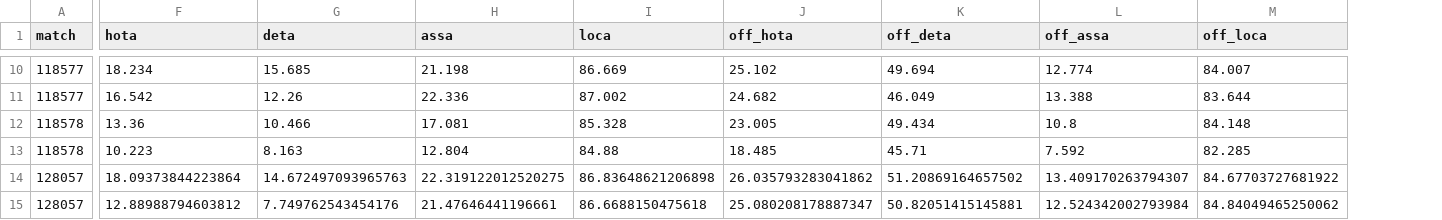
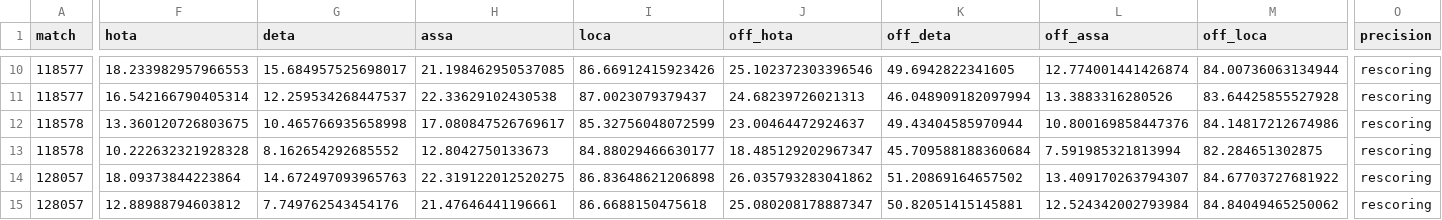
Before and after one commit to AtomScott/SoccerTrack-v2, a CSV file: results/gsr/full_table_all_matches.csv, drawn as a sheet; only a part is shown, gaps mark what is left out; the diff covers the shown part only; the diff names each change by its address in the sheet, - before the commit and + after, or states it on an @@ line.

```diff
--- a/results/gsr/full_table_all_matches.csv
+++ b/results/gsr/full_table_all_matches.csv
+column O (precision), rows 10-15: all rescoring
-F10 (hota): 18.234
+F10 (hota): 18.233982957966553
-G10 (deta): 15.685
+G10 (deta): 15.684957525698017
-H10 (assa): 21.198
+H10 (assa): 21.198462950537085
-I10 (loca): 86.669
+I10 (loca): 86.66912415923426
-J10 (off_hota): 25.102
+J10 (off_hota): 25.102372303396546
-K10 (off_deta): 49.694
+K10 (off_deta): 49.6942822341605
-L10 (off_assa): 12.774
+L10 (off_assa): 12.774001441426874
-M10 (off_loca): 84.007
+M10 (off_loca): 84.00736063134944
-F11 (hota): 16.542
+F11 (hota): 16.542166790405314
-G11 (deta): 12.26
+G11 (deta): 12.259534268447537
-H11 (assa): 22.336
+H11 (assa): 22.33629102430538
-I11 (loca): 87.002
+I11 (loca): 87.0023079379437
-J11 (off_hota): 24.682
+J11 (off_hota): 24.68239726021313
-K11 (off_deta): 46.049
+K11 (off_deta): 46.048909182097994
-L11 (off_assa): 13.388
+L11 (off_assa): 13.3883316280526
-M11 (off_loca): 83.644
+M11 (off_loca): 83.64425855527928
-F12 (hota): 13.36
+F12 (hota): 13.360120726803675
-G12 (deta): 10.466
+G12 (deta): 10.465766935658998
-H12 (assa): 17.081
+H12 (assa): 17.080847526769617
-I12 (loca): 85.328
+I12 (loca): 85.32756048072599
-J12 (off_hota): 23.005
+J12 (off_hota): 23.00464472924637
-K12 (off_deta): 49.434
+K12 (off_deta): 49.43404585970944
-L12 (off_assa): 10.8
+L12 (off_assa): 10.800169858447376
-M12 (off_loca): 84.148
+M12 (off_loca): 84.14817212674986
-F13 (hota): 10.223
+F13 (hota): 10.222632321928328
-G13 (deta): 8.163
+G13 (deta): 8.162654292685552
-H13 (assa): 12.804
+H13 (assa): 12.8042750133673
-I13 (loca): 84.88
+I13 (loca): 84.88029466630177
-J13 (off_hota): 18.485
+J13 (off_hota): 18.485129202967347
-K13 (off_deta): 45.71
+K13 (off_deta): 45.709588188360684
-L13 (off_assa): 7.592
+L13 (off_assa): 7.591985321813994
-M13 (off_loca): 82.285
+M13 (off_loca): 82.284651302875
```
Also changed, not shown: 104 edited cells elsewhere in this file, 3 other files.
